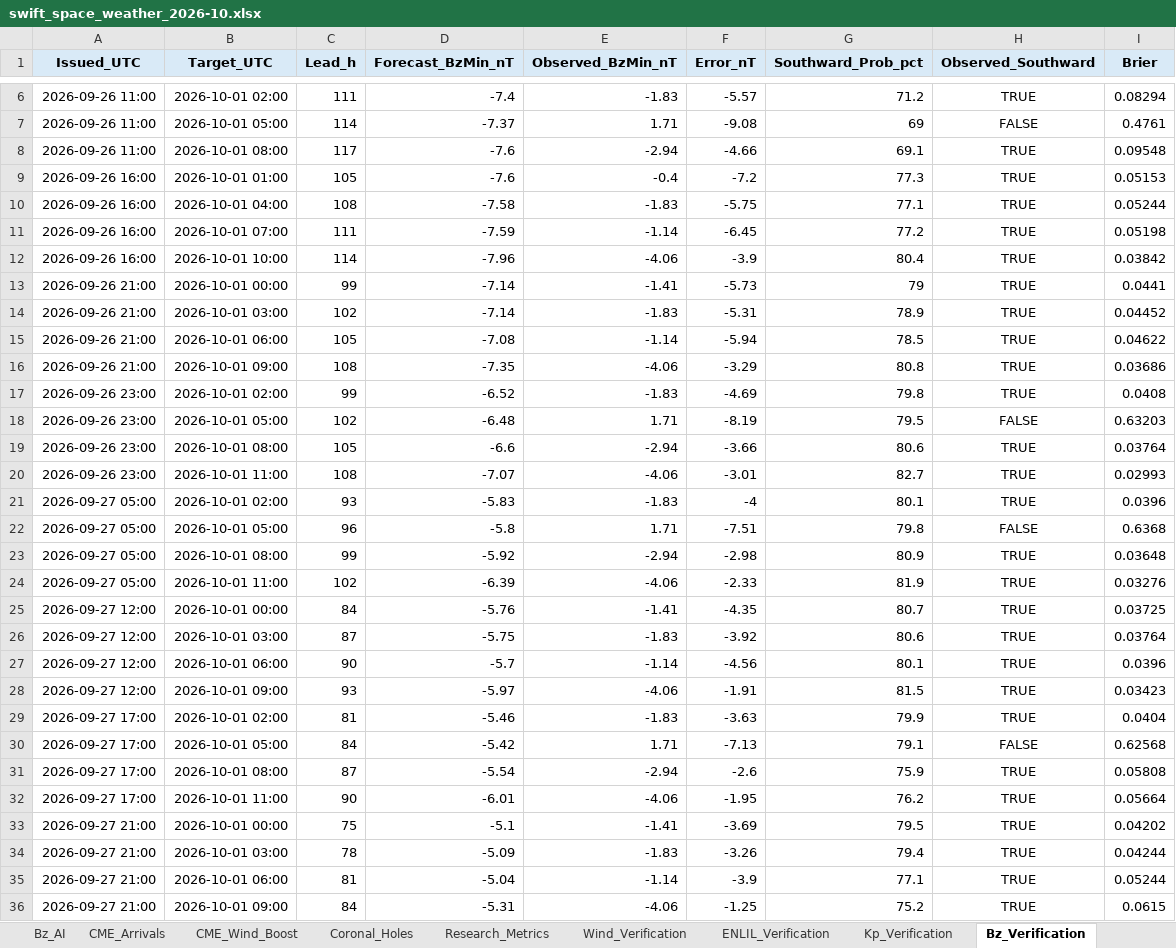
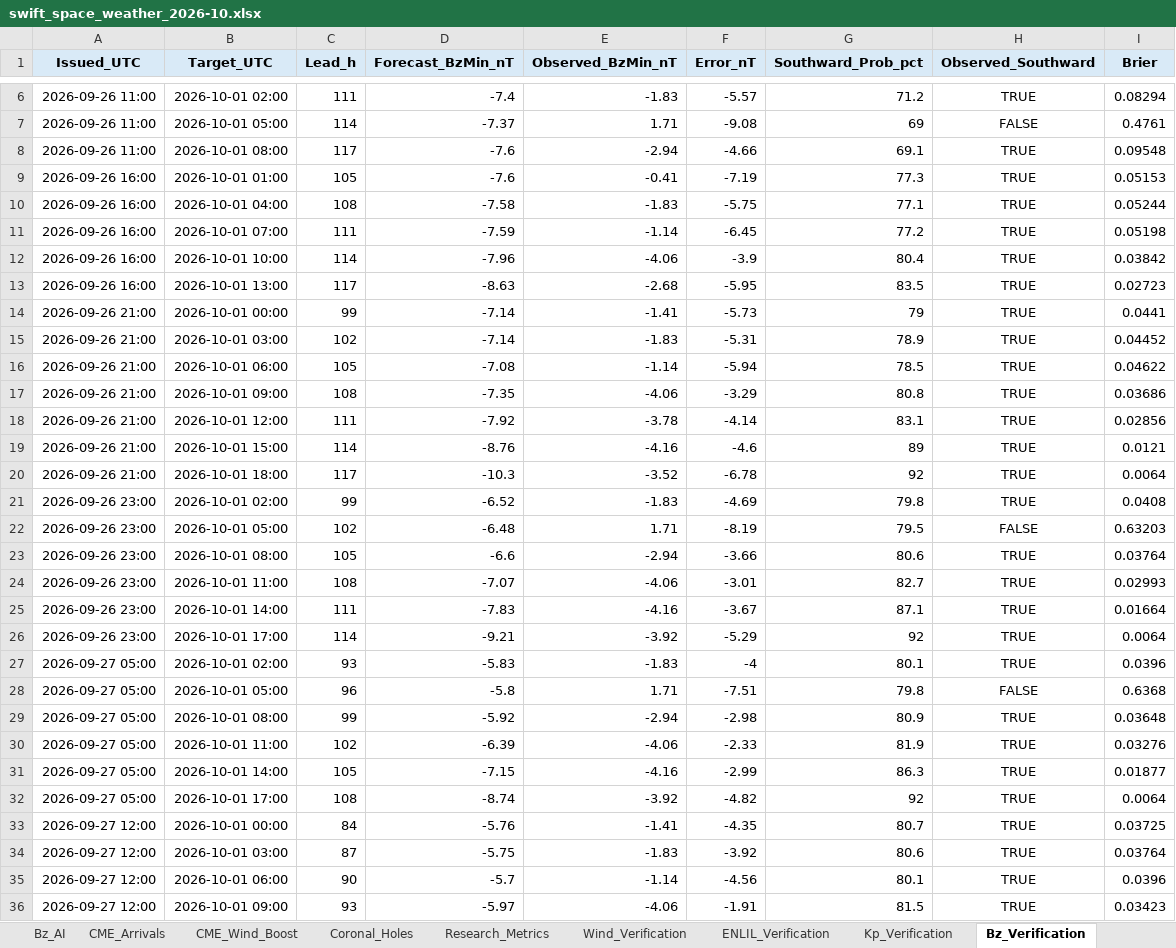
Before and after one commit to sgsy4c2zh7-tech/GEO-SAT-Thread, an Excel workbook: docs/reports/swift_space_weather_2026-10.xlsx, sheet Bz_Verification, drawn as a sheet; only a part is shown, gaps mark what is left out; the shorter side is filled out with more unchanged rows; values as stored, in another font and other column widths than the file's, no borders; the diff covers the shown part only; the diff names each change by its address in the sheet, - before the commit and + after, or states it on an @@ line.

```diff
--- a/docs/reports/swift_space_weather_2026-10.xlsx (sheet Bz_Verification)
+++ b/docs/reports/swift_space_weather_2026-10.xlsx (sheet Bz_Verification)
-E9 (Observed_BzMin_nT): -0.4
+E9 (Observed_BzMin_nT): -0.41
-F9 (Error_nT): -7.2
+F9 (Error_nT): -7.19
+row 13: 2026-09-26 16:00 | 2026-10-01 13:00 | 117 | -8.63 | -2.68 | -5.95 | 83.5 | TRUE | 0.02723
+row 18: 2026-09-26 21:00 | 2026-10-01 12:00 | 111 | -7.92 | -3.78 | -4.14 | 83.1 | TRUE | 0.02856
+row 19: 2026-09-26 21:00 | 2026-10-01 15:00 | 114 | -8.76 | -4.16 | -4.6 | 89 | TRUE | 0.0121
+row 20: 2026-09-26 21:00 | 2026-10-01 18:00 | 117 | -10.3 | -3.52 | -6.78 | 92 | TRUE | 0.0064
+row 25: 2026-09-26 23:00 | 2026-10-01 14:00 | 111 | -7.83 | -4.16 | -3.67 | 87.1 | TRUE | 0.01664
+row 26: 2026-09-26 23:00 | 2026-10-01 17:00 | 114 | -9.21 | -3.92 | -5.29 | 92 | TRUE | 0.0064
+row 31: 2026-09-27 05:00 | 2026-10-01 14:00 | 105 | -7.15 | -4.16 | -2.99 | 86.3 | TRUE | 0.01877
+row 32: 2026-09-27 05:00 | 2026-10-01 17:00 | 108 | -8.74 | -3.92 | -4.82 | 92 | TRUE | 0.0064
```
Also changed, not shown: 41 added rows and 6 edited cells elsewhere in this sheet, sheet ENLIL_Verification, sheet Wind_Fcst_History, sheet Wind_Verification, sheet Internal_Charging, sheet Research_Metrics, sheet Bz_AI, 22 more sheets, charts or pictures, 54 other files.
